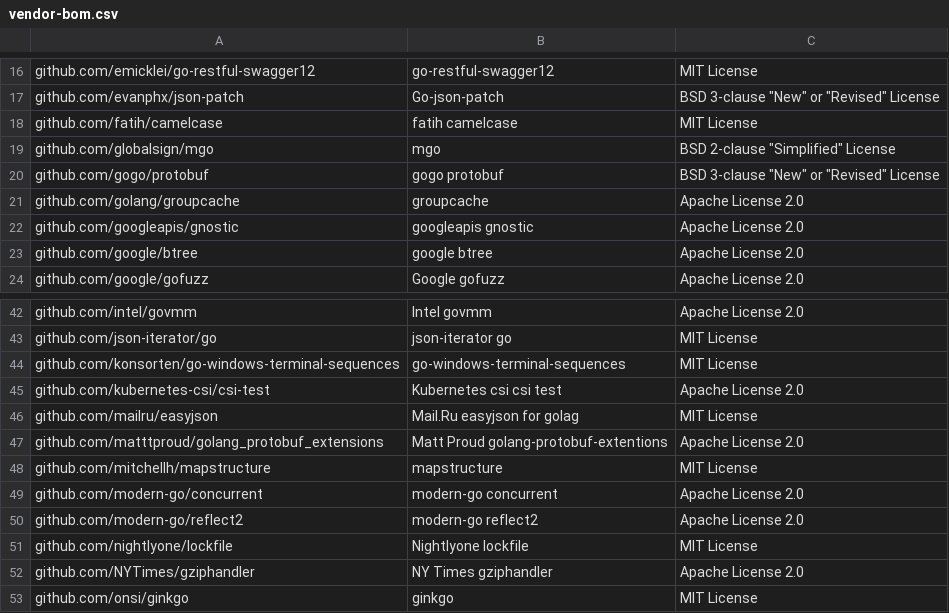
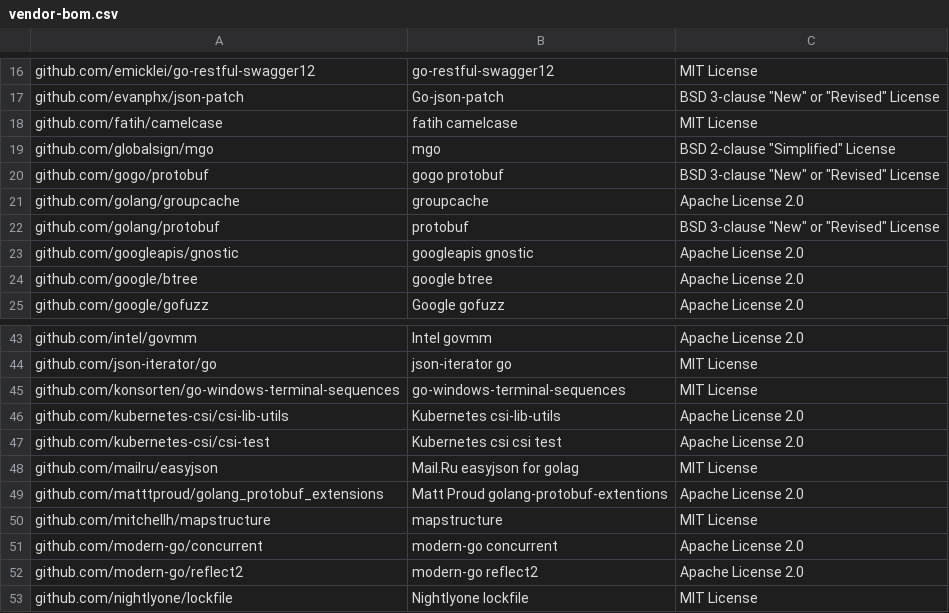
Before and after one commit to intel/oim, a CSV file: vendor-bom.csv, drawn as a sheet; only a part is shown, gaps mark what is left out; the shorter side is filled out with more unchanged rows; the diff names each change by its address in the sheet, - before the commit and + after, or states it on an @@ line.

```diff
--- a/vendor-bom.csv
+++ b/vendor-bom.csv
+row 22: github.com/golang/protobuf | protobuf | BSD 3-clause "New" or "Revised" License
+row 46: github.com/kubernetes-csi/csi-lib-utils | Kubernetes csi-lib-utils | Apache License 2.0
```
Also changed, not shown: runtime-deps.csv, 12 other files.
